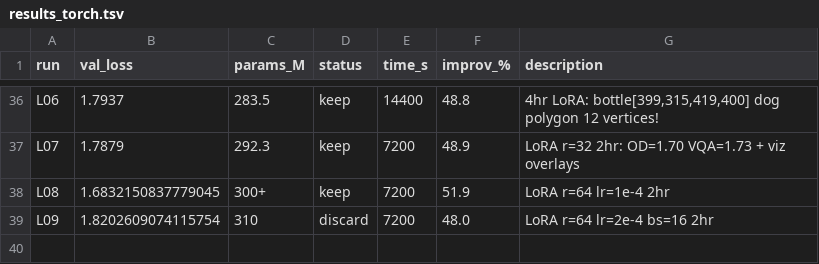
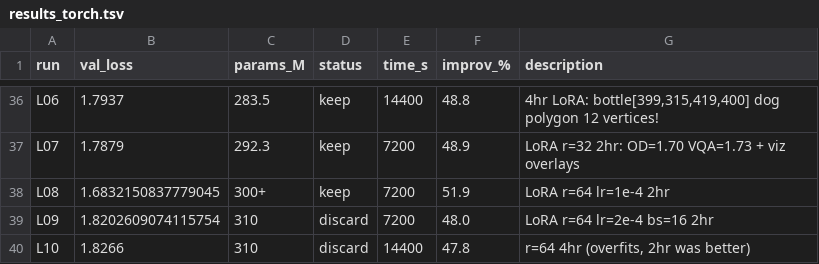
Before and after one commit to nipunbatra/auto-vlm, a TSV file: results_torch.tsv, drawn as a sheet; only a part is shown, gaps mark what is left out; the diff names each change by its address in the sheet, - before the commit and + after, or states it on an @@ line.

Commit message:
L10: r=64 4hr OVERFIT (1.83). Best still L08 (1.68). Need more data not more time.

```diff
--- a/results_torch.tsv
+++ b/results_torch.tsv
+row 40: L10 | 1.8266 | 310 | discard | 14400 | 47.8 | r=64 4hr (overfits, 2hr was better)
```
Also changed, not shown: 3 other files.
